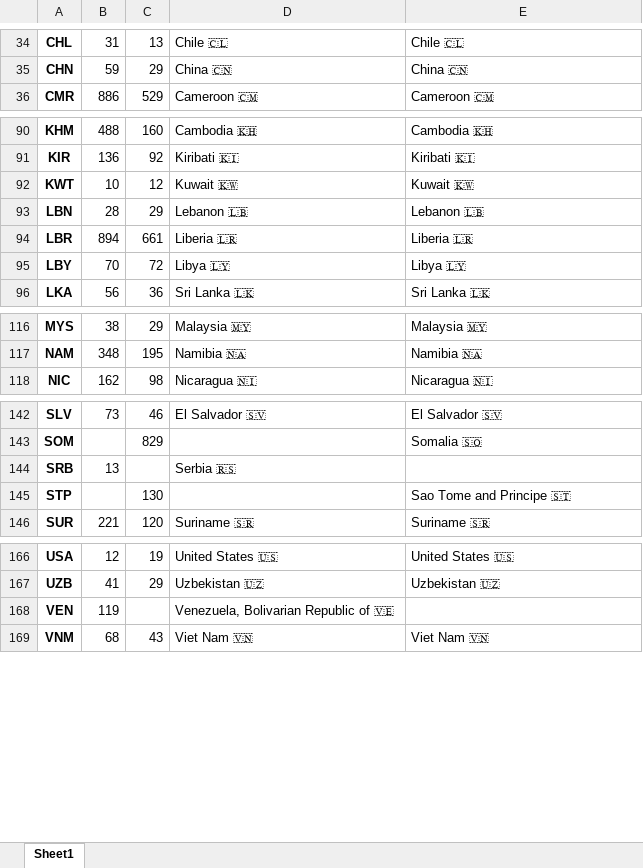
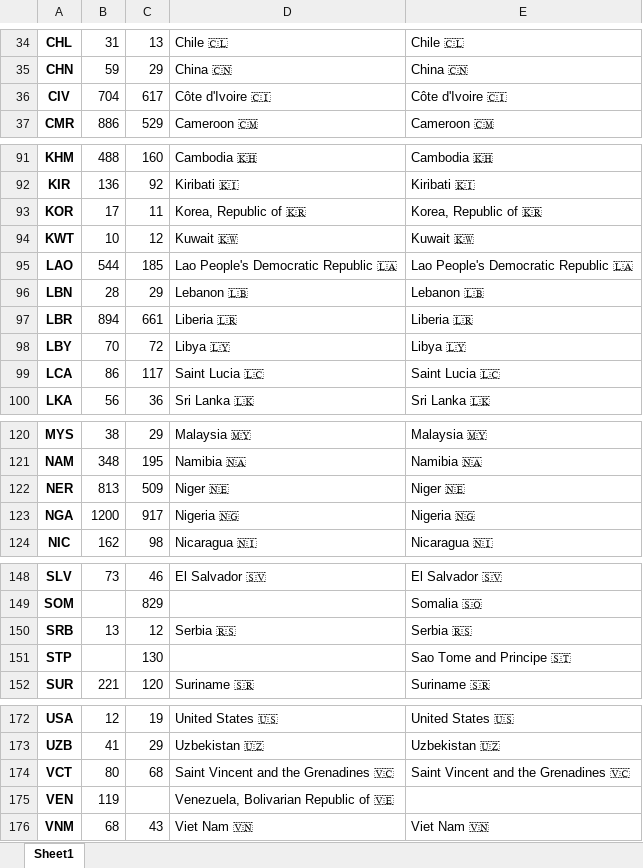
Before and after one commit to FM-ds/FM-ds.github.io, an Excel workbook: week9/changes.xlsx, sheet Sheet1, drawn as a sheet; only a part is shown, gaps mark what is left out; values as stored, in another font and other column widths than the file's, no borders; addresses are those after the commit; the diff names each change by its address in the sheet, - before the commit and + after, or states it on an @@ line.

```diff
--- a/week9/changes.xlsx (sheet Sheet1)
+++ b/week9/changes.xlsx (sheet Sheet1)
+row 36: CIV | 704 | 617 | Côte d'Ivoire 🇨🇮 | Côte d'Ivoire 🇨🇮
+row 93: KOR | 17 | 11 | Korea, Republic of 🇰🇷 | Korea, Republic of 🇰🇷
+row 95: LAO | 544 | 185 | Lao People's Democratic Republic 🇱🇦 | Lao People's Democratic Republic 🇱🇦
+row 99: LCA | 86 | 117 | Saint Lucia 🇱🇨 | Saint Lucia 🇱🇨
+row 122: NER | 813 | 509 | Niger 🇳🇪 | Niger 🇳🇪
+row 123: NGA | 1200 | 917 | Nigeria 🇳🇬 | Nigeria 🇳🇬
-C150: (empty)
+C150: 12
-E150: (empty)
+E150: Serbia 🇷🇸
+row 174: VCT | 80 | 68 | Saint Vincent and the Grenadines 🇻🇨 | Saint Vincent and the Grenadines 🇻🇨
```
Also changed, not shown: week10/mm_df.xlsx, week10/spend_df.xlsx, 46 other files.
